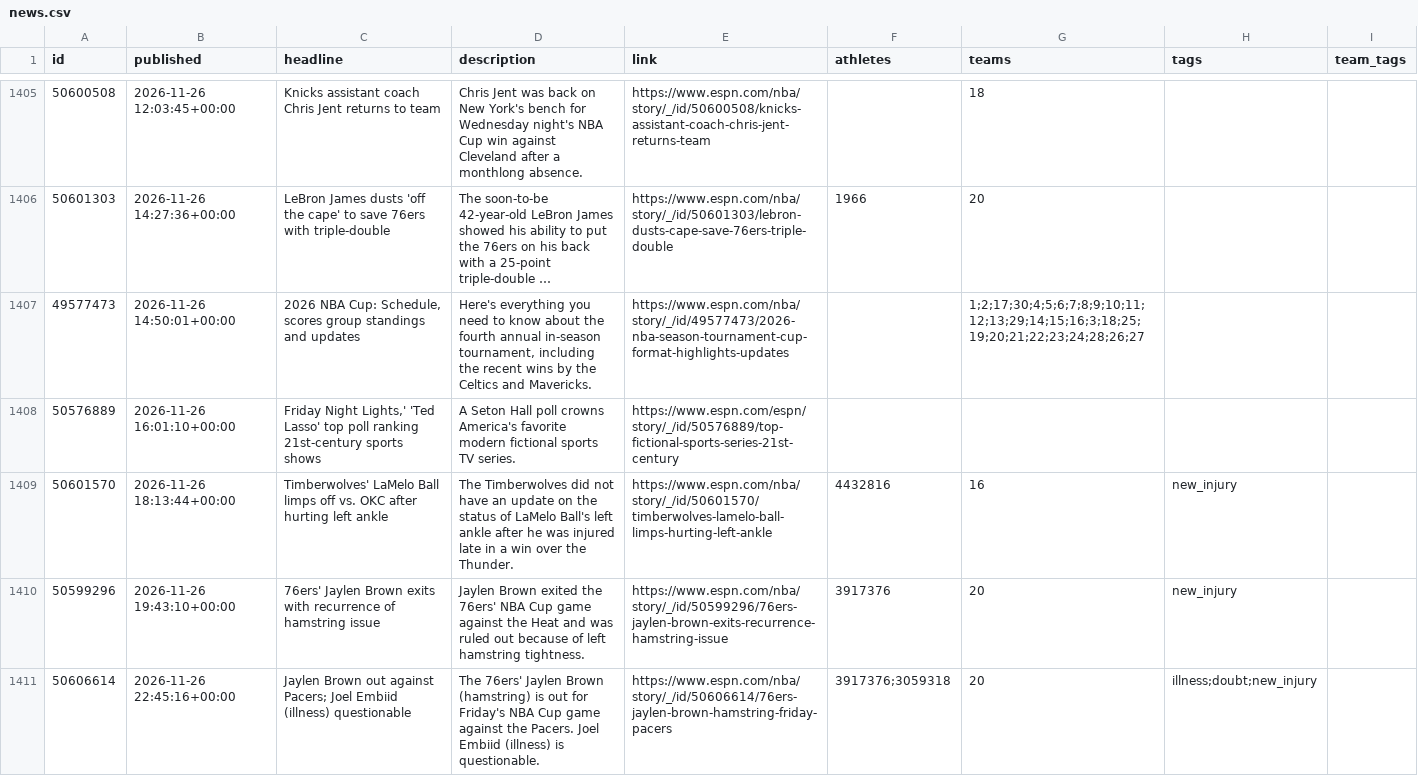
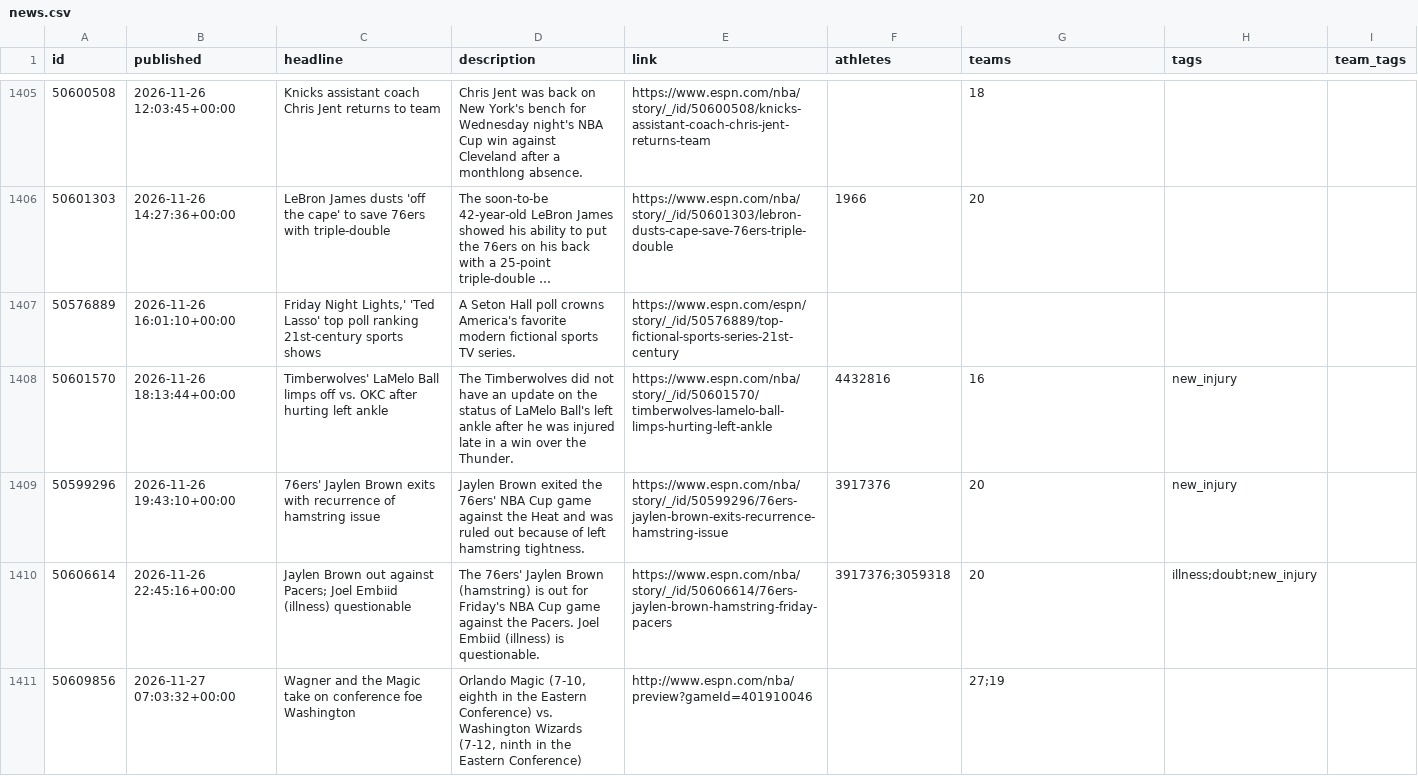
Before and after one commit to Juniorcarl/nba-predictor, a CSV file: data/news.csv, drawn as a sheet; only a part is shown, gaps mark what is left out; long unchanged cells end in …; removed rows and columns are numbered as before the commit, all else as after; the diff covers the shown part only; the diff names each change by its address in the sheet, - before the commit and + after, or states it on an @@ line.

```diff
--- a/data/news.csv
+++ b/data/news.csv
-row 1407: 49577473 | 2026-11-26 14:50:01+00:00 | 2026 NBA Cup: Schedule, scores group standings and updates | Here's everything you need to know about the fourth annual in-season tournament, including the recent wins by the Celtics and Mavericks. | https://www.espn.com/nba/story/_/id/49577473/2026-nba-season-tournament-cup-format-highlights-updates |  | 1;2;17;30;4;5;6;7;8;9;10;11;12;13;29;14;15;16;3;18;25;19;20;21;22;23;24;28;26;27
+row 1411: 50609856 | 2026-11-27 07:03:32+00:00 | Wagner and the Magic take on conference foe Washington | Orlando Magic (7-10, eighth in the Eastern Conference) vs. Washington Wizards (7-12, ninth in the Eastern Conference) | http://www.espn.com/nba/preview?gameId=401910046 |  | 27;19
```
Also changed, not shown: 6 added rows elsewhere in this file, data/games/2027.csv, data/logs/game_projections.csv, 10 other files.
